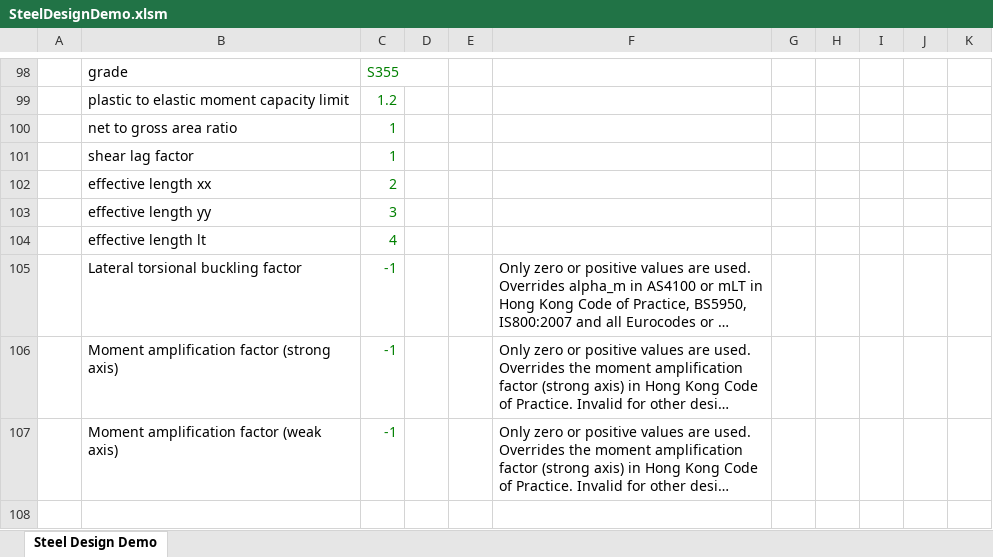
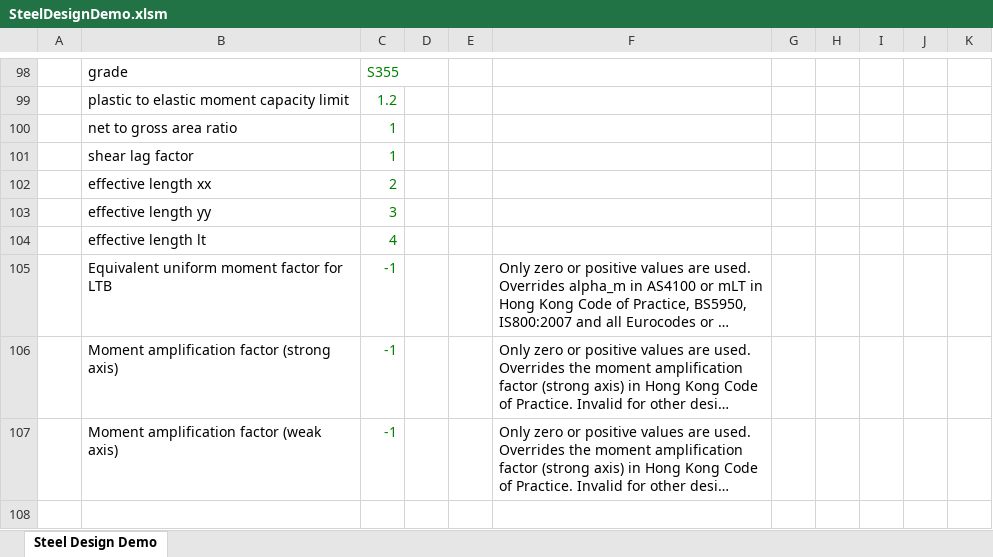
Before and after one commit to arup-group/oasys-sample-files, an Excel workbook: gsa/10.1/Steel/SteelDesignDemo.xlsm, sheet Steel Design Demo, drawn as a sheet; only a part is shown, gaps mark what is left out; long unchanged cells end in …; values as stored, in another font and other column widths than the file's, no borders; the diff names each change by its address in the sheet, - before the commit and + after, or states it on an @@ line.

Commit message:
GSA-6212 rename lateral torsional buckling factor to equivalent uniform moment factor

```diff
--- a/gsa/10.1/Steel/SteelDesignDemo.xlsm (sheet Steel Design Demo)
+++ b/gsa/10.1/Steel/SteelDesignDemo.xlsm (sheet Steel Design Demo)
-B105: Lateral torsional buckling factor
+B105: Equivalent uniform moment factor for LTB
```
